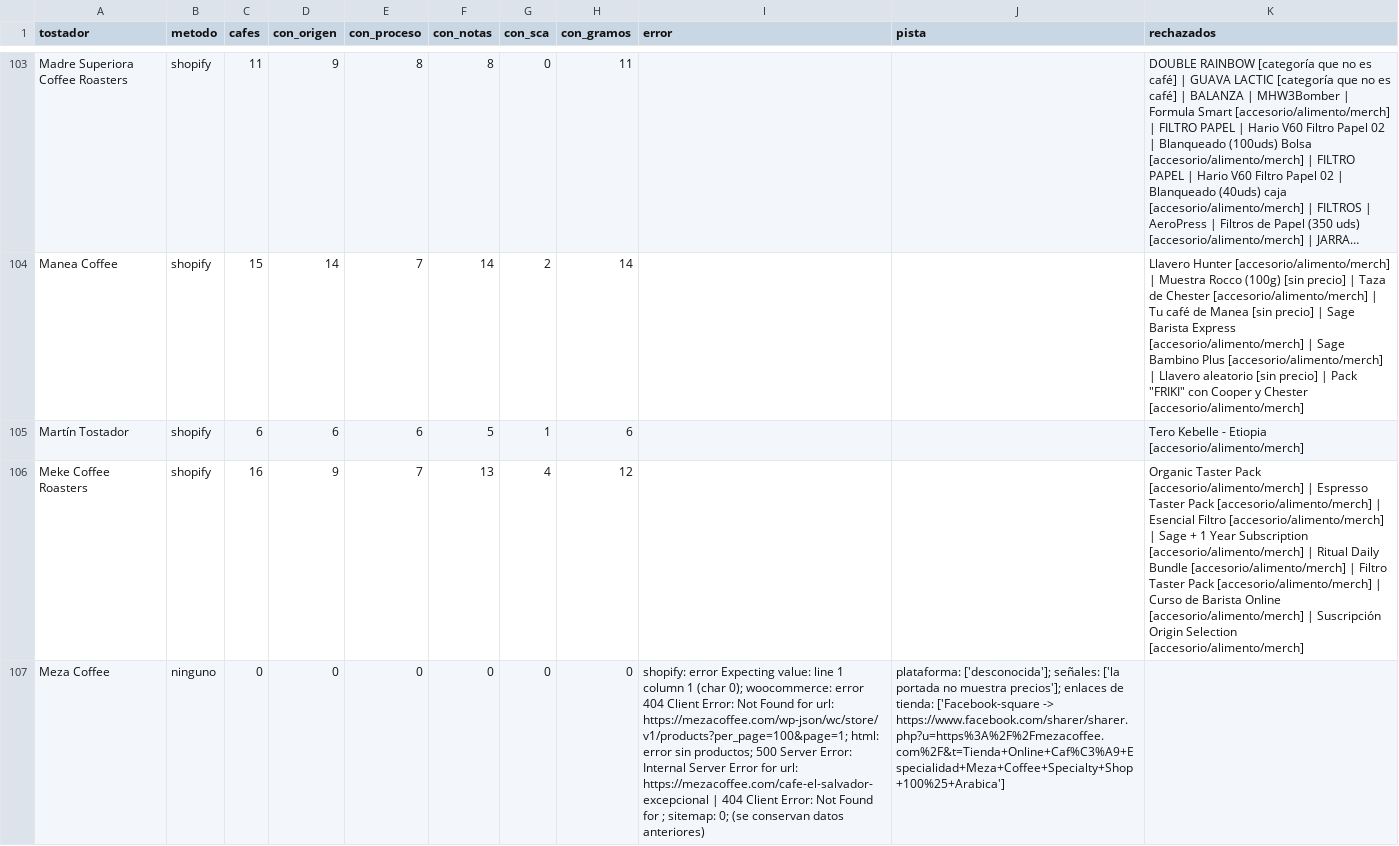
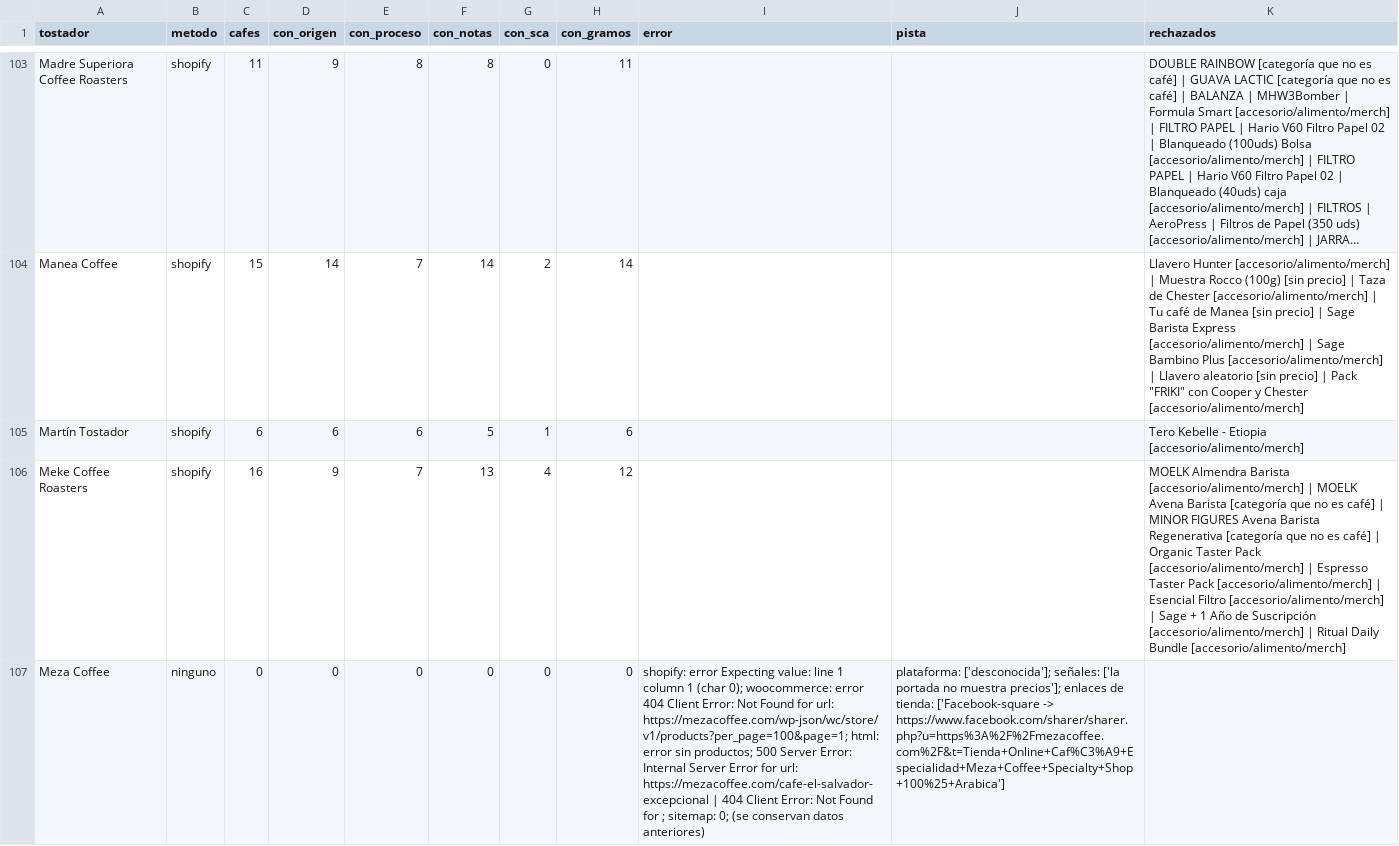
Before and after one commit to cafeteros2026/cafedeespecialidad, a CSV file: informe.csv, drawn as a sheet; only a part is shown, gaps mark what is left out; long unchanged cells end in …; the diff covers the shown part only; the diff names each change by its address in the sheet, - before the commit and + after, or states it on an @@ line.

```diff
--- a/informe.csv
+++ b/informe.csv
-K106 (rechazados): Organic Taster Pack [accesorio/alimento/merch] | Espresso Taster Pack [accesorio/alimento/merch] | Esencial Filtro [accesorio/alimento/merch] | Sage + 1 Year Subscription [accesorio/alimento/merch] | Ritual Daily Bundle [accesorio/alimento/merch] | Filtro Taster Pack [accesorio/alimento/merch] | Curso de Barista Online [accesorio/alimento/merch] | Suscripción Origin Selection [accesorio/alimento/merch]
+K106 (rechazados): MOELK Almendra Barista [accesorio/alimento/merch] | MOELK Avena Barista [categoría que no es café] | MINOR FIGURES Avena Barista Regenerativa [categoría que no es café] | Organic Taster Pack [accesorio/alimento/merch] | Espresso Taster Pack [accesorio/alimento/merch] | Esencial Filtro [accesorio/alimento/merch] | Sage + 1 Año de Suscripción [accesorio/alimento/merch] | Ritual Daily Bundle [accesorio/alimento/merch]
```
Also changed, not shown: 60 edited cells elsewhere in this file, 4 other files.
